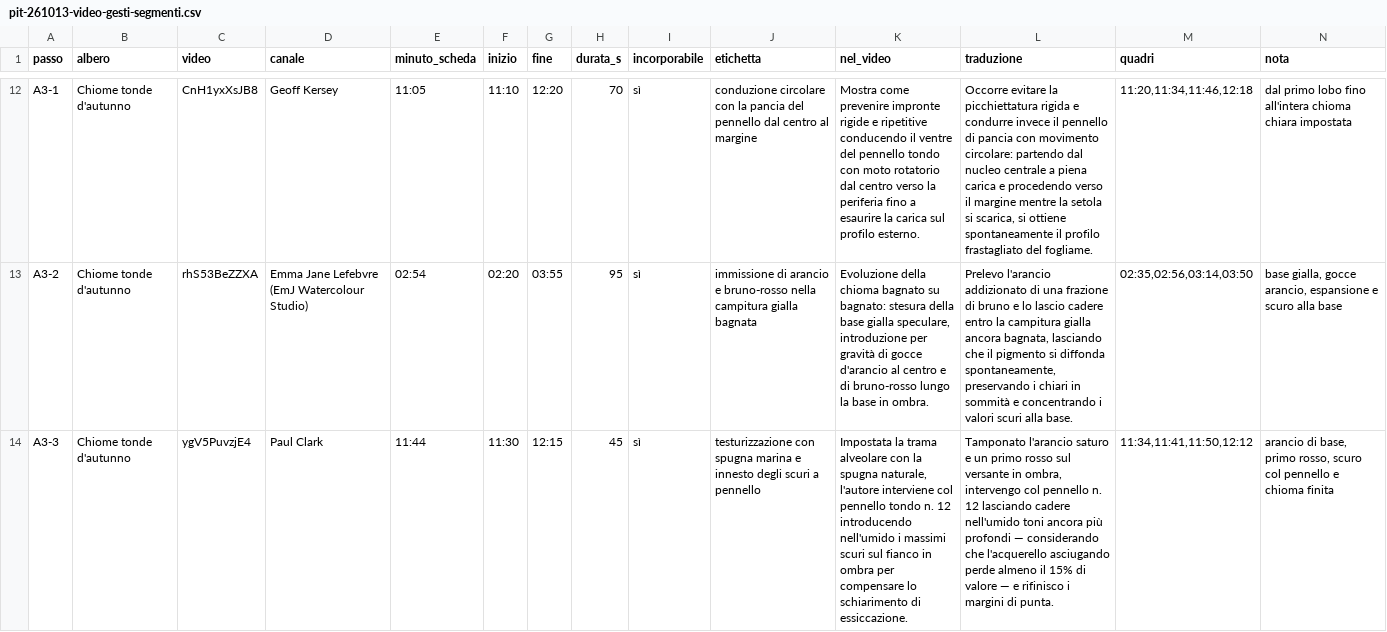
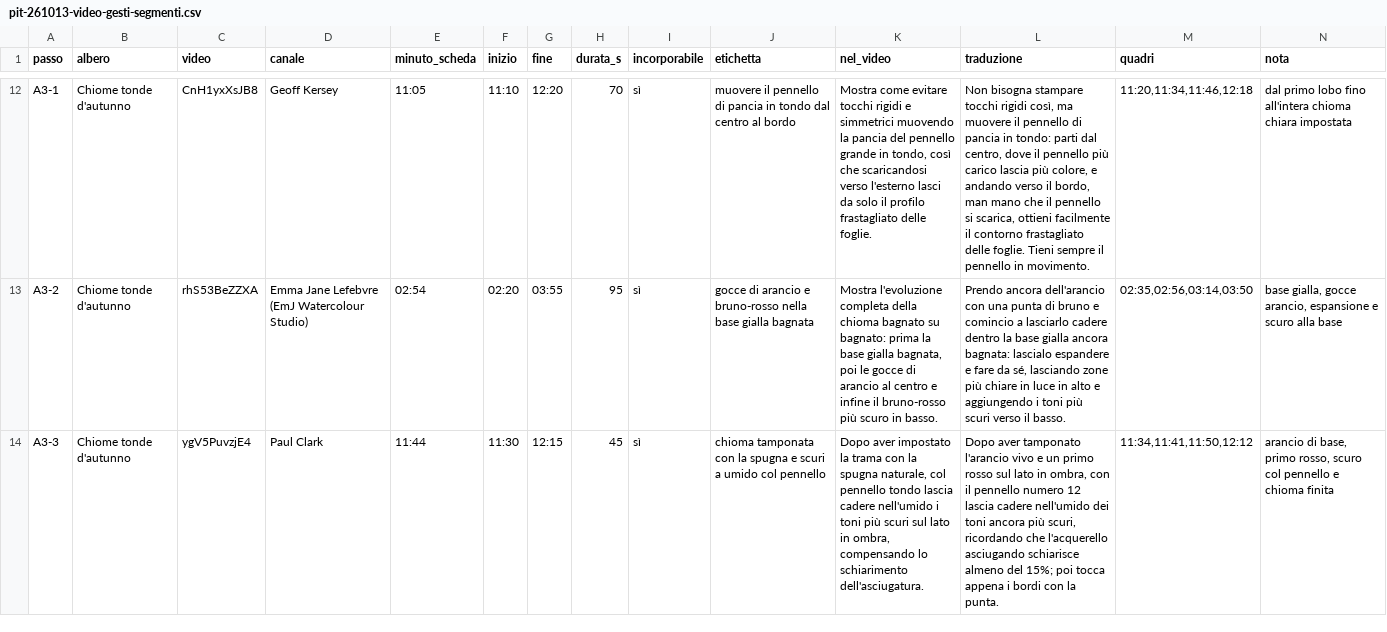
Before and after one commit to sinmar123/app-acquerello, a CSV file: dati/alberi/pit-261013-video-gesti-segmenti.csv, drawn as a sheet; only a part is shown, gaps mark what is left out; the diff covers the shown part only; the diff names each change by its address in the sheet, - before the commit and + after, or states it on an @@ line.

```diff
--- a/dati/alberi/pit-261013-video-gesti-segmenti.csv
+++ b/dati/alberi/pit-261013-video-gesti-segmenti.csv
-J12 (etichetta): conduzione circolare con la pancia del pennello dal centro al margine
+J12 (etichetta): muovere il pennello di pancia in tondo dal centro al bordo
-K12 (nel_video): Mostra come prevenire impronte rigide e ripetitive conducendo il ventre del pennello tondo con moto rotatorio dal centro verso la periferia fino a esaurire la carica sul profilo esterno.
+K12 (nel_video): Mostra come evitare tocchi rigidi e simmetrici muovendo la pancia del pennello grande in tondo, così che scaricandosi verso l'esterno lasci da solo il profilo frastagliato delle foglie.
-L12 (traduzione): Occorre evitare la picchiettatura rigida e condurre invece il pennello di pancia con movimento circolare: partendo dal nucleo centrale a piena carica e procedendo verso il margine mentre la setola si scarica, si ottiene spontaneamente il profilo frastagliato del fogliame.
+L12 (traduzione): Non bisogna stampare tocchi rigidi così, ma muovere il pennello di pancia in tondo: parti dal centro, dove il pennello più carico lascia più colore, e andando verso il bordo, man mano che il pennello si scarica, ottieni facilmente il contorno frastagliato delle foglie. Tieni sempre il pennello in movimento.
-J13 (etichetta): immissione di arancio e bruno-rosso nella campitura gialla bagnata
+J13 (etichetta): gocce di arancio e bruno-rosso nella base gialla bagnata
-K13 (nel_video): Evoluzione della chioma bagnato su bagnato: stesura della base gialla speculare, introduzione per gravità di gocce d'arancio al centro e di bruno-rosso lungo la base in ombra.
+K13 (nel_video): Mostra l'evoluzione completa della chioma bagnato su bagnato: prima la base gialla bagnata, poi le gocce di arancio al centro e infine il bruno-rosso più scuro in basso.
-L13 (traduzione): Prelevo l'arancio addizionato di una frazione di bruno e lo lascio cadere entro la campitura gialla ancora bagnata, lasciando che il pigmento si diffonda spontaneamente, preservando i chiari in sommità e concentrando i valori scuri alla base.
+L13 (traduzione): Prendo ancora dell'arancio con una punta di bruno e comincio a lasciarlo cadere dentro la base gialla ancora bagnata: lascialo espandere e fare da sé, lasciando zone più chiare in luce in alto e aggiungendo i toni più scuri verso il basso.
-J14 (etichetta): testurizzazione con spugna marina e innesto degli scuri a pennello
+J14 (etichetta): chioma tamponata con la spugna e scuri a umido col pennello
-K14 (nel_video): Impostata la trama alveolare con la spugna naturale, l'autore interviene col pennello tondo n. 12 introducendo nell'umido i massimi scuri sul fianco in ombra per compensare lo schiarimento di essiccazione.
+K14 (nel_video): Dopo aver impostato la trama con la spugna naturale, col pennello tondo lascia cadere nell'umido i toni più scuri sul lato in ombra, compensando lo schiarimento dell'asciugatura.
-L14 (traduzione): Tamponato l'arancio saturo e un primo rosso sul versante in ombra, intervengo col pennello n. 12 lasciando cadere nell'umido toni ancora più profondi — considerando che l'acquerello asciugando perde almeno il 15% di valore — e rifinisco i margini di punta.
+L14 (traduzione): Dopo aver tamponato l'arancio vivo e un primo rosso sul lato in ombra, con il pennello numero 12 lascia cadere nell'umido dei toni ancora più scuri, ricordando che l'acquerello asciugando schiarisce almeno del 15%; poi tocca appena i bordi con la punta.
```
Also changed, not shown: 84 edited cells elsewhere in this file, 11 other files.
